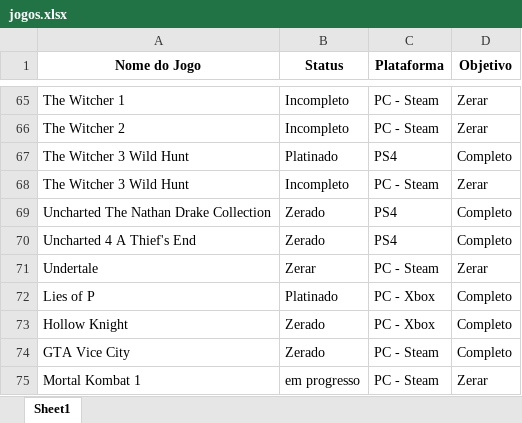
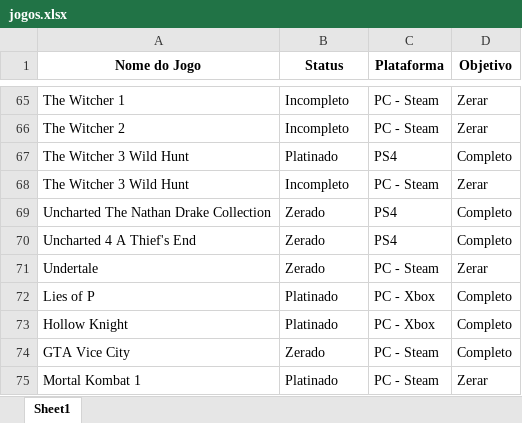
Before and after one commit to viniciuszile/Jogos, an Excel workbook: Data/jogos.xlsx, sheet Sheet1, drawn as a sheet; only a part is shown, gaps mark what is left out; values as stored, in another font and other column widths than the file's, no borders; the diff covers the shown part only; the diff names each change by its address in the sheet, - before the commit and + after, or states it on an @@ line.

```diff
--- a/Data/jogos.xlsx (sheet Sheet1)
+++ b/Data/jogos.xlsx (sheet Sheet1)
-B71 (Status): Zerar
+B71 (Status): Zerado
-B73 (Status): Zerado
+B73 (Status): Platinado
-B75 (Status): em progresso
+B75 (Status): Platinado
```
Also changed, not shown: 14 edited cells elsewhere in this sheet.
